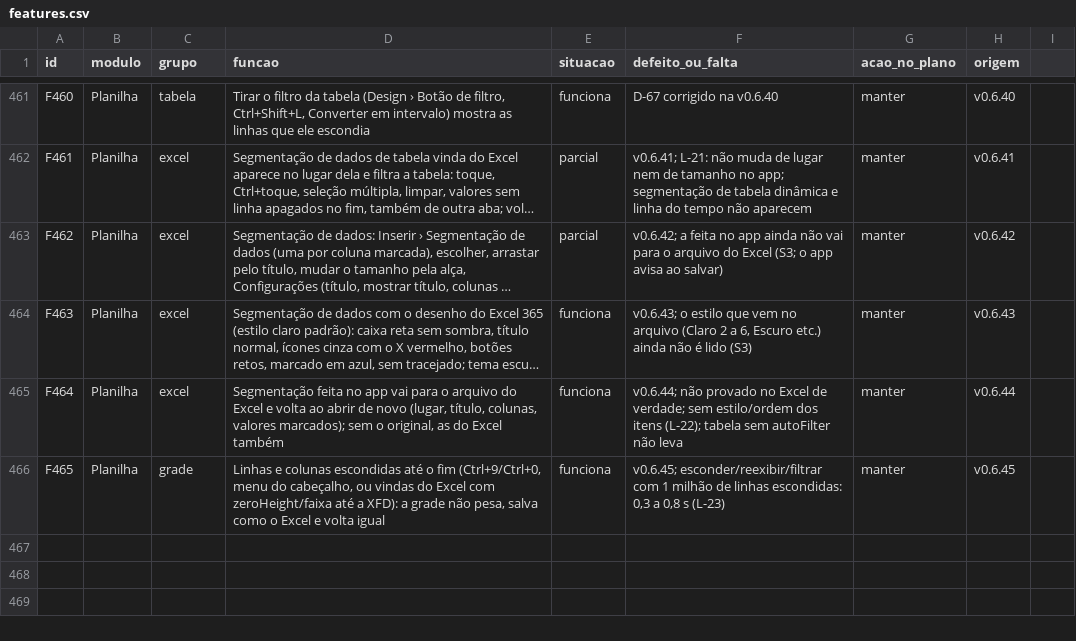
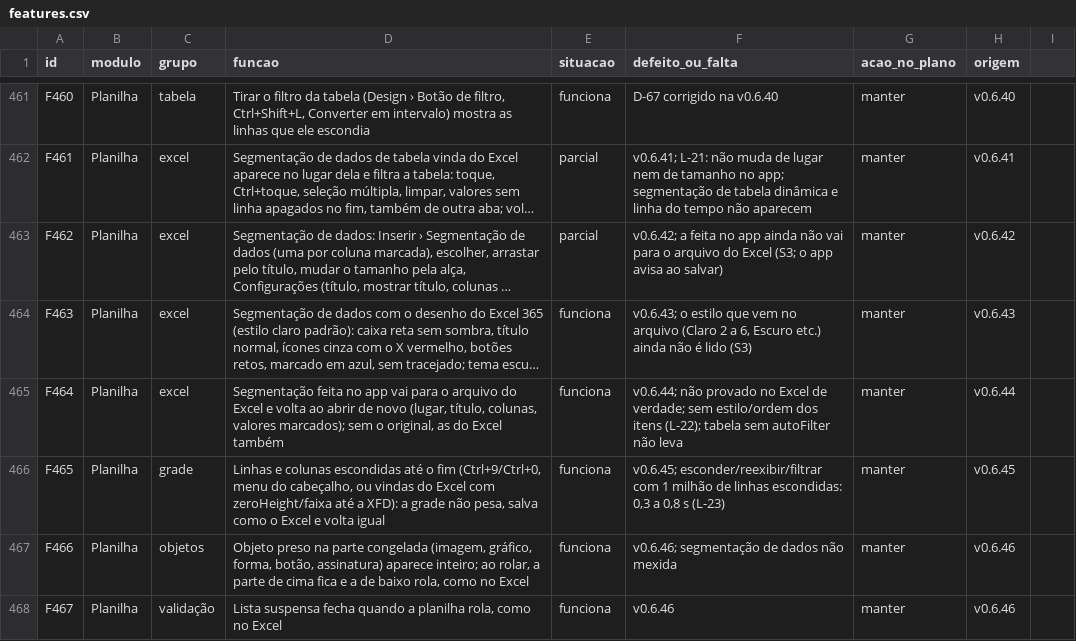
Before and after one commit to EliasGrigori/EFCdocs, a CSV file: fonte/docs/features.csv, drawn as a sheet; only a part is shown, gaps mark what is left out; long unchanged cells end in …; the diff names each change by its address in the sheet, - before the commit and + after, or states it on an @@ line.

```diff
--- a/fonte/docs/features.csv
+++ b/fonte/docs/features.csv
+row 467: F466 | Planilha | objetos | Objeto preso na parte congelada (imagem, gráfico, forma, botão, assinatura) aparece inteiro; ao rolar, a parte de cima fica e a de baixo rola, como no Excel | funciona | v0.6.46; segmentação de dados não mexida | manter | v0.6.46
+row 468: F467 | Planilha | validação | Lista suspensa fecha quando a planilha rola, como no Excel | funciona | v0.6.46 | manter | v0.6.46
```
Also changed, not shown: 21 other files.
